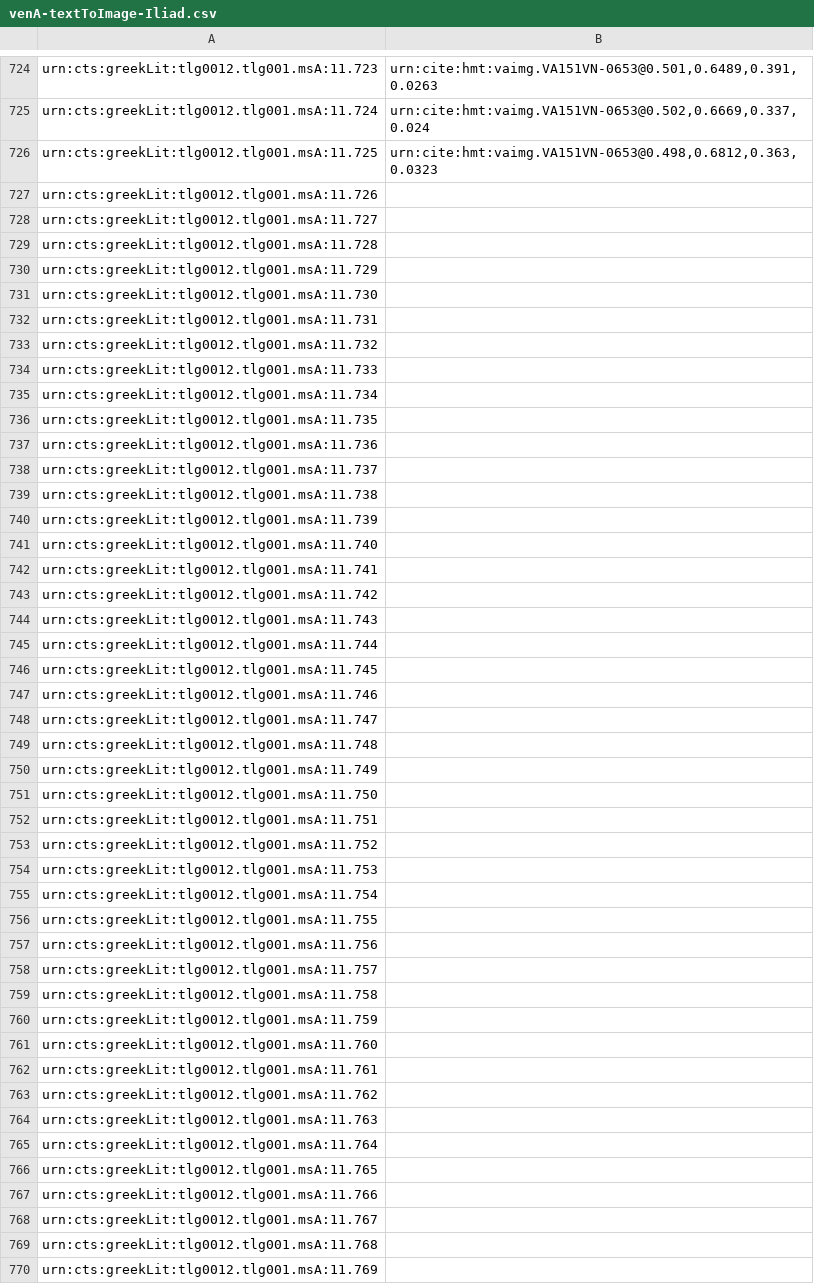
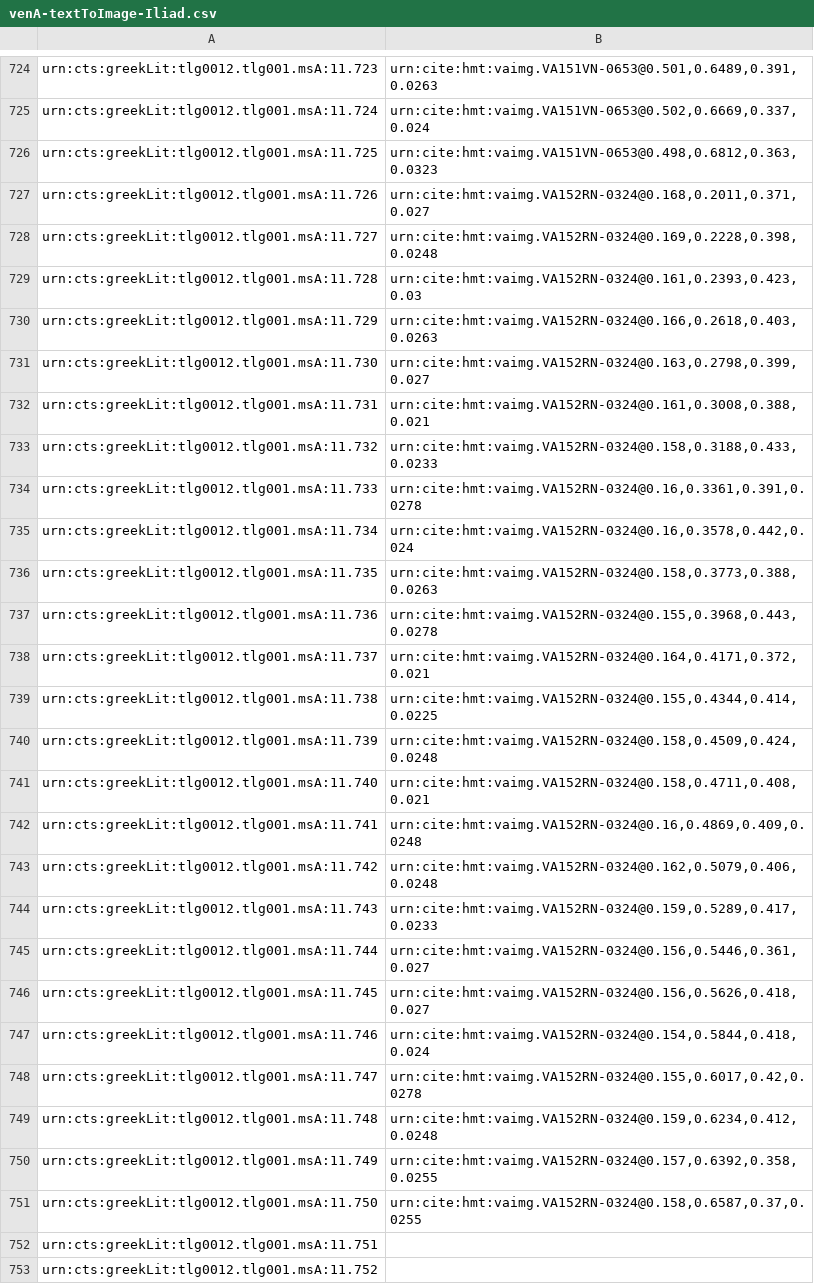
Before and after one commit to HCMID/closed-hmt-iliad11, a CSV file: Indices/data/venA-textToImage-Iliad.csv, drawn as a sheet; only a part is shown, gaps mark what is left out; the shorter side is filled out with more unchanged rows.

Commit message:
Update venA-textToImage-Iliad.csv

```diff
--- a/Indices/data/venA-textToImage-Iliad.csv
+++ b/Indices/data/venA-textToImage-Iliad.csv
@@ -726,27 +726,27 @@ urn:cts:greekLit:tlg0012.tlg001.msA:11.724,"urn:cite:hmt:vaimg.VA151VN-0653@0.50
 urn:cts:greekLit:tlg0012.tlg001.msA:11.725,"urn:cite:hmt:vaimg.VA151VN-0653@0.498,0.6812,0.363,0.0323"
-urn:cts:greekLit:tlg0012.tlg001.msA:11.726,""
-urn:cts:greekLit:tlg0012.tlg001.msA:11.727,""
-urn:cts:greekLit:tlg0012.tlg001.msA:11.728,""
-urn:cts:greekLit:tlg0012.tlg001.msA:11.729,""
-urn:cts:greekLit:tlg0012.tlg001.msA:11.730,""
-urn:cts:greekLit:tlg0012.tlg001.msA:11.731,""
-urn:cts:greekLit:tlg0012.tlg001.msA:11.732,""
-urn:cts:greekLit:tlg0012.tlg001.msA:11.733,""
-urn:cts:greekLit:tlg0012.tlg001.msA:11.734,""
-urn:cts:greekLit:tlg0012.tlg001.msA:11.735,""
-urn:cts:greekLit:tlg0012.tlg001.msA:11.736,""
-urn:cts:greekLit:tlg0012.tlg001.msA:11.737,""
-urn:cts:greekLit:tlg0012.tlg001.msA:11.738,""
-urn:cts:greekLit:tlg0012.tlg001.msA:11.739,""
-urn:cts:greekLit:tlg0012.tlg001.msA:11.740,""
-urn:cts:greekLit:tlg0012.tlg001.msA:11.741,""
-urn:cts:greekLit:tlg0012.tlg001.msA:11.742,""
-urn:cts:greekLit:tlg0012.tlg001.msA:11.743,""
-urn:cts:greekLit:tlg0012.tlg001.msA:11.744,""
-urn:cts:greekLit:tlg0012.tlg001.msA:11.745,""
-urn:cts:greekLit:tlg0012.tlg001.msA:11.746,""
-urn:cts:greekLit:tlg0012.tlg001.msA:11.747,""
-urn:cts:greekLit:tlg0012.tlg001.msA:11.748,""
-urn:cts:greekLit:tlg0012.tlg001.msA:11.749,""
-urn:cts:greekLit:tlg0012.tlg001.msA:11.750,""
+urn:cts:greekLit:tlg0012.tlg001.msA:11.726,"urn:cite:hmt:vaimg.VA152RN-0324@0.168,0.2011,0.371,0.027"
+urn:cts:greekLit:tlg0012.tlg001.msA:11.727,"urn:cite:hmt:vaimg.VA152RN-0324@0.169,0.2228,0.398,0.0248"
+urn:cts:greekLit:tlg0012.tlg001.msA:11.728,"urn:cite:hmt:vaimg.VA152RN-0324@0.161,0.2393,0.423,0.03"
+urn:cts:greekLit:tlg0012.tlg001.msA:11.729,"urn:cite:hmt:vaimg.VA152RN-0324@0.166,0.2618,0.403,0.0263"
+urn:cts:greekLit:tlg0012.tlg001.msA:11.730,"urn:cite:hmt:vaimg.VA152RN-0324@0.163,0.2798,0.399,0.027"
+urn:cts:greekLit:tlg0012.tlg001.msA:11.731,"urn:cite:hmt:vaimg.VA152RN-0324@0.161,0.3008,0.388,0.021"
+urn:cts:greekLit:tlg0012.tlg001.msA:11.732,"urn:cite:hmt:vaimg.VA152RN-0324@0.158,0.3188,0.433,0.0233"
+urn:cts:greekLit:tlg0012.tlg001.msA:11.733,"urn:cite:hmt:vaimg.VA152RN-0324@0.16,0.3361,0.391,0.0278"
+urn:cts:greekLit:tlg0012.tlg001.msA:11.734,"urn:cite:hmt:vaimg.VA152RN-0324@0.16,0.3578,0.442,0.024"
+urn:cts:greekLit:tlg0012.tlg001.msA:11.735,"urn:cite:hmt:vaimg.VA152RN-0324@0.158,0.3773,0.388,0.0263"
+urn:cts:greekLit:tlg0012.tlg001.msA:11.736,"urn:cite:hmt:vaimg.VA152RN-0324@0.155,0.3968,0.443,0.0278"
+urn:cts:greekLit:tlg0012.tlg001.msA:11.737,"urn:cite:hmt:vaimg.VA152RN-0324@0.164,0.4171,0.372,0.021"
+urn:cts:greekLit:tlg0012.tlg001.msA:11.738,"urn:cite:hmt:vaimg.VA152RN-0324@0.155,0.4344,0.414,0.0225"
+urn:cts:greekLit:tlg0012.tlg001.msA:11.739,"urn:cite:hmt:vaimg.VA152RN-0324@0.158,0.4509,0.424,0.0248"
+urn:cts:greekLit:tlg0012.tlg001.msA:11.740,"urn:cite:hmt:vaimg.VA152RN-0324@0.158,0.4711,0.408,0.021"
+urn:cts:greekLit:tlg0012.tlg001.msA:11.741,"urn:cite:hmt:vaimg.VA152RN-0324@0.16,0.4869,0.409,0.0248"
+urn:cts:greekLit:tlg0012.tlg001.msA:11.742,"urn:cite:hmt:vaimg.VA152RN-0324@0.162,0.5079,0.406,0.0248"
+urn:cts:greekLit:tlg0012.tlg001.msA:11.743,"urn:cite:hmt:vaimg.VA152RN-0324@0.159,0.5289,0.417,0.0233"
+urn:cts:greekLit:tlg0012.tlg001.msA:11.744,"urn:cite:hmt:vaimg.VA152RN-0324@0.156,0.5446,0.361,0.027"
+urn:cts:greekLit:tlg0012.tlg001.msA:11.745,"urn:cite:hmt:vaimg.VA152RN-0324@0.156,0.5626,0.418,0.027"
+urn:cts:greekLit:tlg0012.tlg001.msA:11.746,"urn:cite:hmt:vaimg.VA152RN-0324@0.154,0.5844,0.418,0.024"
+urn:cts:greekLit:tlg0012.tlg001.msA:11.747,"urn:cite:hmt:vaimg.VA152RN-0324@0.155,0.6017,0.42,0.0278"
+urn:cts:greekLit:tlg0012.tlg001.msA:11.748,"urn:cite:hmt:vaimg.VA152RN-0324@0.159,0.6234,0.412,0.0248"
+urn:cts:greekLit:tlg0012.tlg001.msA:11.749,"urn:cite:hmt:vaimg.VA152RN-0324@0.157,0.6392,0.358,0.0255"
+urn:cts:greekLit:tlg0012.tlg001.msA:11.750,"urn:cite:hmt:vaimg.VA152RN-0324@0.158,0.6587,0.37,0.0255"
 urn:cts:greekLit:tlg0012.tlg001.msA:11.751,""
```
